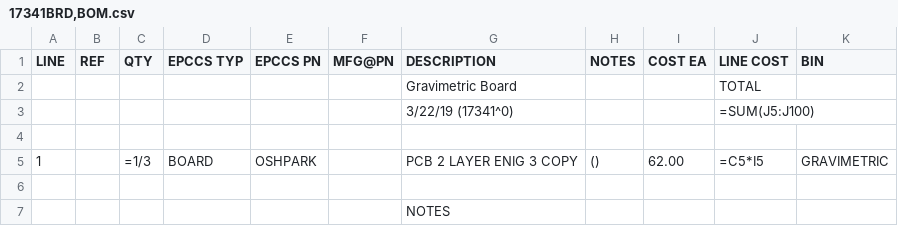
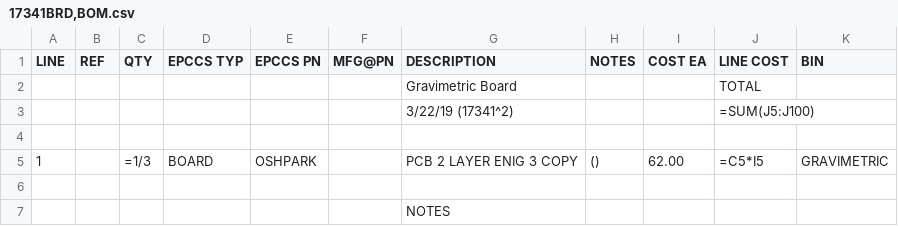
Before and after one commit to epccs/Gravimetric, a CSV file: Hardware/Design/17341BRD,BOM.csv, drawn as a sheet.

Commit message:
Hardware: ^2 review

```diff
--- a/Hardware/Design/17341BRD,BOM.csv
+++ b/Hardware/Design/17341BRD,BOM.csv
@@ -2,3 +2,3 @@ LINE, REF, QTY, EPCCS TYP,EPCCS PN,MFG@PN, DESCRIPTION, NOTES, COST EA, LINE COS
 ,,,,,,Gravimetric Board,,,TOTAL,
-,,,,,,3/22/19 (17341^0),,,=SUM(J5:J100),
+,,,,,,3/22/19 (17341^2),,,=SUM(J5:J100),
 ,,,,,,,,,,
```
Also changed, not shown: Hardware/Design/17341CAT,BOM.csv, Hardware/Design/17341DIN,BOM.csv, 16 other files.
